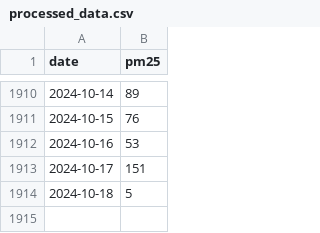
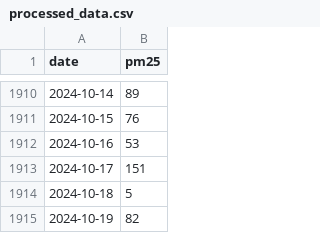
Before and after one commit to khurshiduktamov/aqi-prediction-app, a CSV file: data/processed/processed_data.csv, drawn as a sheet; only a part is shown, gaps mark what is left out.

```diff
--- a/data/processed/processed_data.csv
+++ b/data/processed/processed_data.csv
@@ -1914 +1914,2 @@ date,pm25
 2024-10-18,5
+2024-10-19,82
```
Also changed, not shown: 3 other files.
